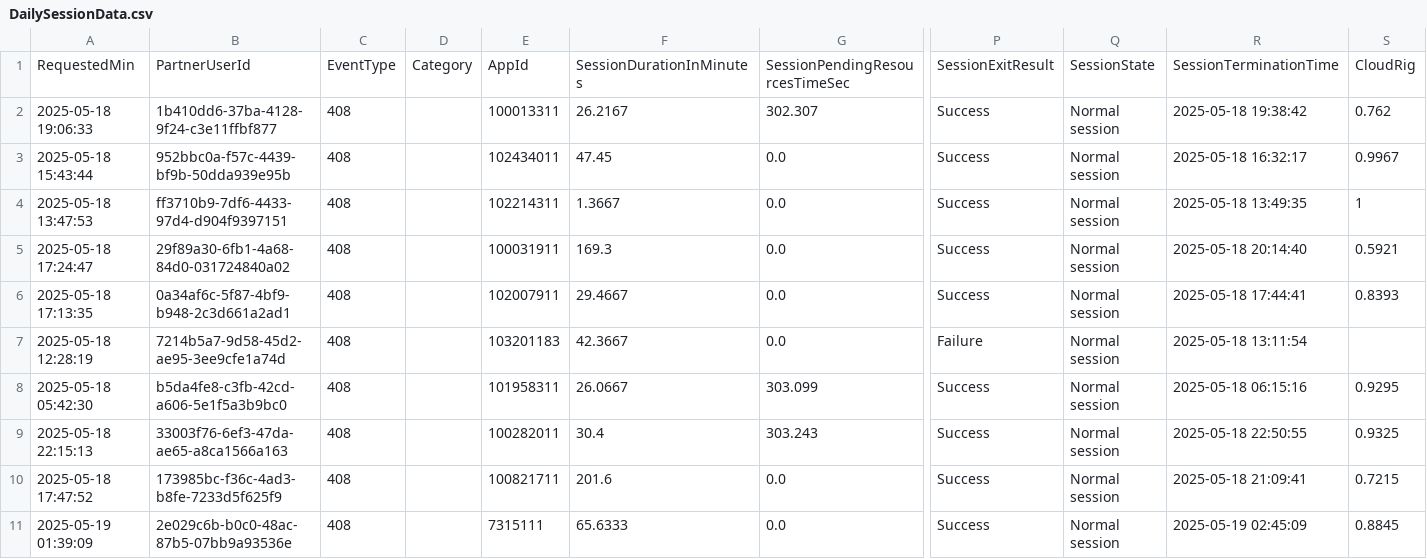
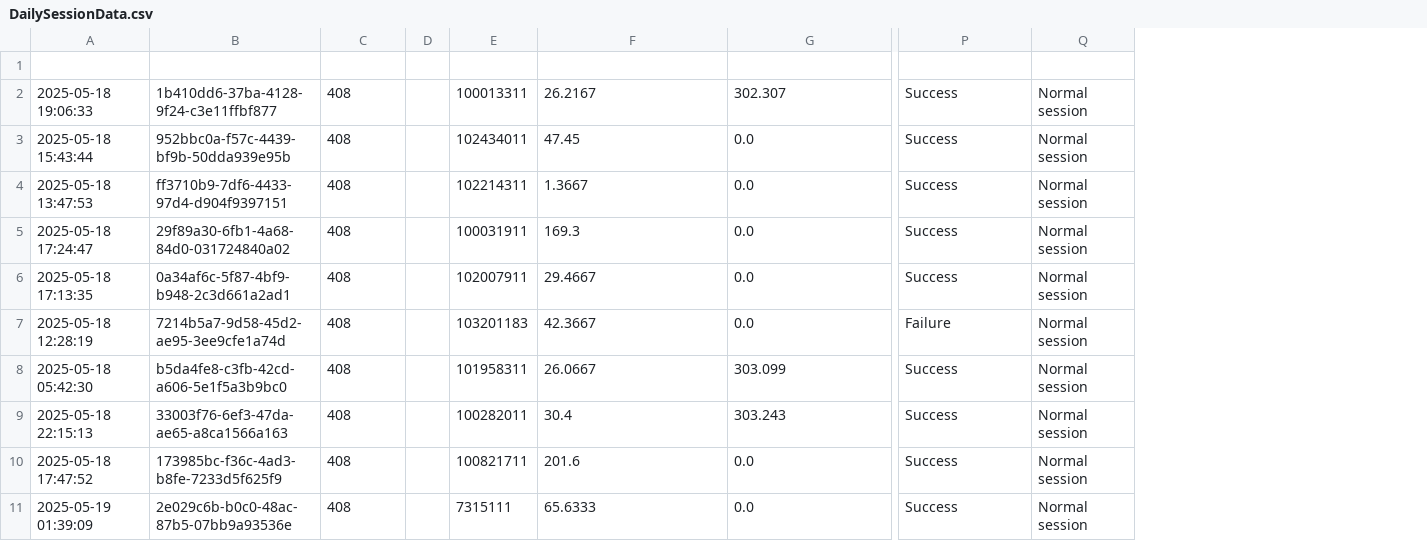
Before and after one commit to iremfocali/react-integration-self-service, a CSV file: src/data/DailySessionData.csv, drawn as a sheet; only a part is shown, gaps mark what is left out; removed rows and columns are numbered as before the commit, all else as after; rows hold the shown columns only; the diff names each change by its address in the sheet, - before the commit and + after, or states it on an @@ line.

Commit message:
* Offline Event integration FE

```diff
--- a/src/data/DailySessionData.csv
+++ b/src/data/DailySessionData.csv
-column D, row 1: Category
+column D, empty
-column R, rows 1-11: SessionTerminationTime | 2025-05-18 19:38:42 | 2025-05-18 16:32:17 | 2025-05-18 13:49:35 | 2025-05-18 20:14:40 | 2025-05-18 17:44:41 | 2025-05-18 13:11:54 | 2025-05-18 06:15:16 | 2025-05-18 22:50:55 | 2025-05-18 21:09:41 | 2025-05-19 02:45:09
-column S, rows 1-11: CloudRig | 0.762 | 0.9967 | 1 | 0.5921 | 0.8393 |  | 0.9295 | 0.9325 | 0.7215 | 0.8845
-row 1: RequestedMin | PartnerUserId | EventType | Category | AppId | SessionDurationInMinutes | SessionPendingResourcesTimeSec | SessionExitResult | SessionState | SessionTerminationTime | CloudRig
+row 1: (empty)
```
Also changed, not shown: src/data/Offline purchase events sample (1).csv, 3 other files.
